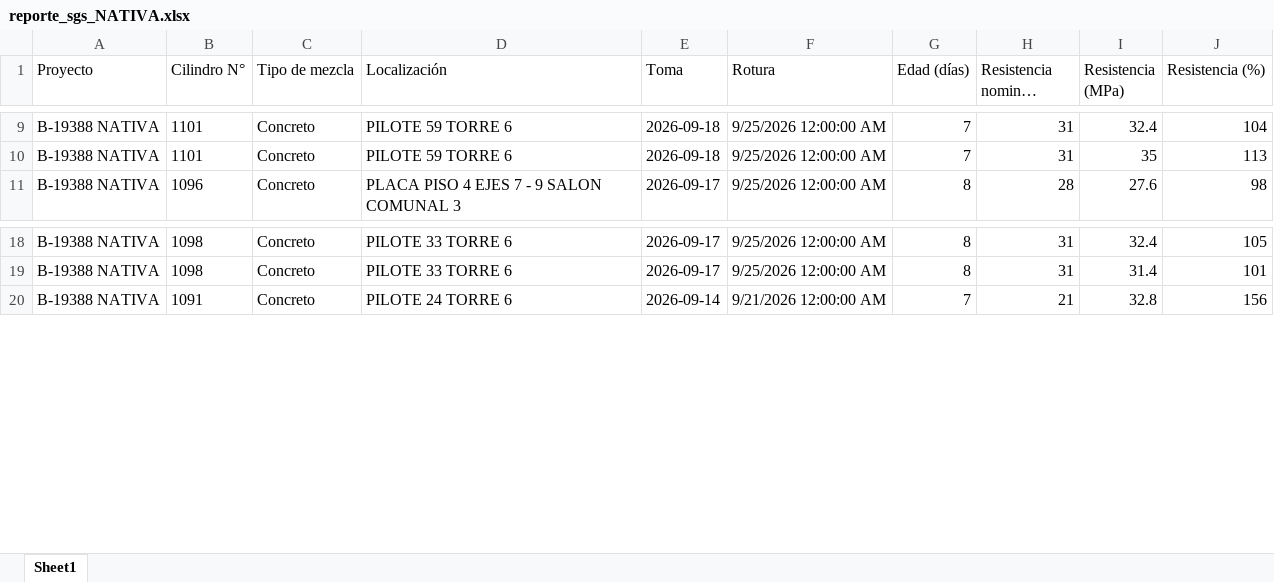
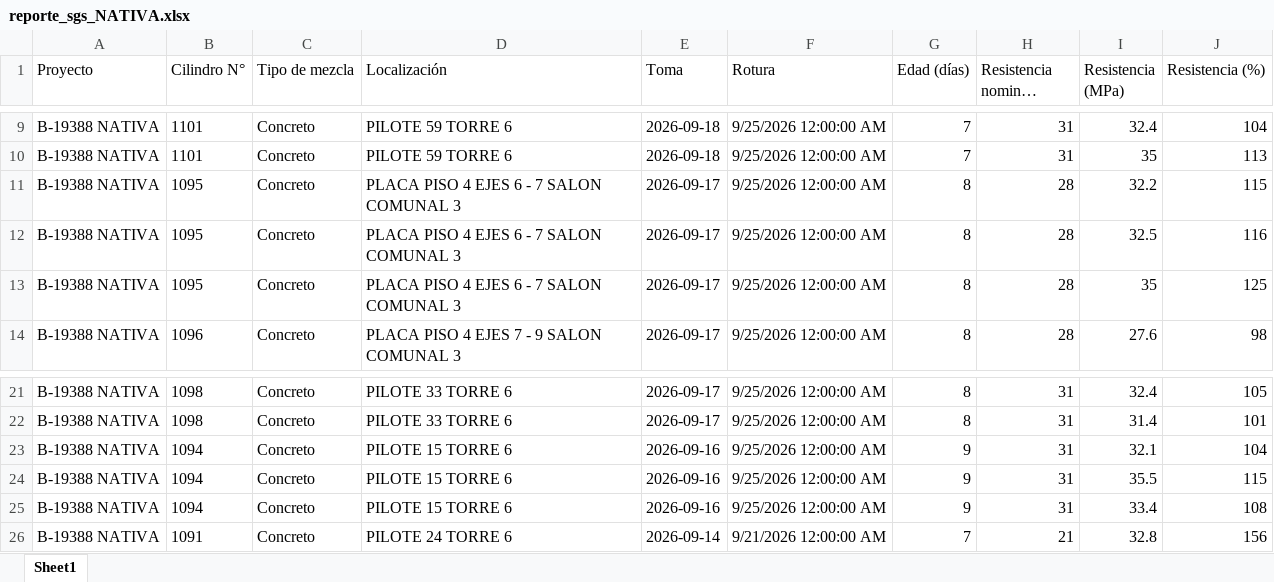
Before and after one commit to cpulgarinIngeurbe/1DespliegueConcretos, an Excel workbook: DatosTransformados/reporte_sgs_NATIVA.xlsx, sheet Sheet1, drawn as a sheet; only a part is shown, gaps mark what is left out; long unchanged cells end in …; values as stored, in another font and other column widths than the file's, no borders; the diff names each change by its address in the sheet, - before the commit and + after, or states it on an @@ line.

```diff
--- a/DatosTransformados/reporte_sgs_NATIVA.xlsx (sheet Sheet1)
+++ b/DatosTransformados/reporte_sgs_NATIVA.xlsx (sheet Sheet1)
+row 11: B-19388 NATIVA | 1095 | Concreto | PLACA PISO 4 EJES 6 - 7 SALON COMUNAL 3 | 2026-09-17 | 9/25/2026 12:00:00 AM | 8 | 28 | 32.2 | 115
+row 12: B-19388 NATIVA | 1095 | Concreto | PLACA PISO 4 EJES 6 - 7 SALON COMUNAL 3 | 2026-09-17 | 9/25/2026 12:00:00 AM | 8 | 28 | 32.5 | 116
+row 13: B-19388 NATIVA | 1095 | Concreto | PLACA PISO 4 EJES 6 - 7 SALON COMUNAL 3 | 2026-09-17 | 9/25/2026 12:00:00 AM | 8 | 28 | 35 | 125
+row 23: B-19388 NATIVA | 1094 | Concreto | PILOTE 15 TORRE 6 | 2026-09-16 | 9/25/2026 12:00:00 AM | 9 | 31 | 32.1 | 104
+row 24: B-19388 NATIVA | 1094 | Concreto | PILOTE 15 TORRE 6 | 2026-09-16 | 9/25/2026 12:00:00 AM | 9 | 31 | 35.5 | 115
+row 25: B-19388 NATIVA | 1094 | Concreto | PILOTE 15 TORRE 6 | 2026-09-16 | 9/25/2026 12:00:00 AM | 9 | 31 | 33.4 | 108
```
Also changed, not shown: DatosTransformados/reporte_sgs_VIALE.xlsx.
